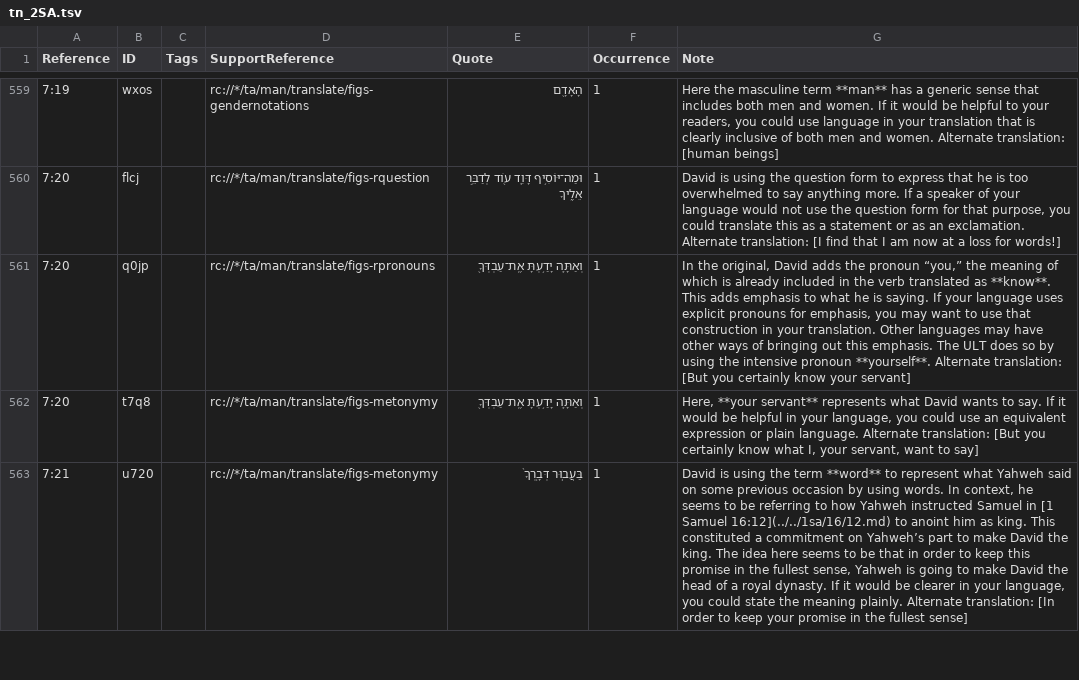
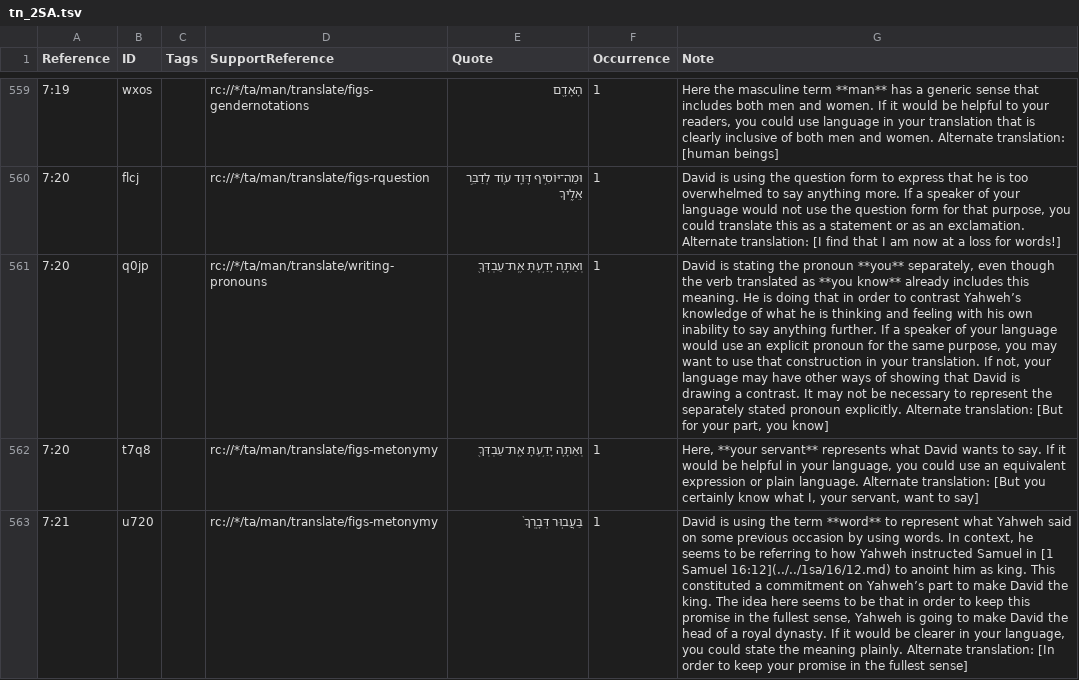
Before and after one commit to ding0t/en_tn, a TSV file: tn_2SA.tsv, drawn as a sheet; only a part is shown, gaps mark what is left out; the diff covers the shown part only; the diff names each change by its address in the sheet, - before the commit and + after, or states it on an @@ line.

```diff
--- a/tn_2SA.tsv
+++ b/tn_2SA.tsv
-D561 (SupportReference): rc://*/ta/man/translate/figs-rpronouns
+D561 (SupportReference): rc://*/ta/man/translate/writing-pronouns
-G561 (Note): In the original, David adds the pronoun “you,” the meaning of which is already included in the verb translated as **know**. This adds emphasis to what he is saying. If your language uses explicit pronouns for emphasis, you may want to use that construction in your translation. Other languages may have other ways of bringing out this emphasis. The ULT does so by using the intensive pronoun **yourself**. Alternate translation: [But you certainly know your servant]
+G561 (Note): David is stating the pronoun **you** separately, even though the verb translated as **you know** already includes this meaning. He is doing that in order to contrast Yahweh’s knowledge of what he is thinking and feeling with his own inability to say anything further. If a speaker of your language would use an explicit pronoun for the same purpose, you may want to use that construction in your translation. If not, your language may have other ways of showing that David is drawing a contrast. It may not be necessary to represent the separately stated pronoun explicitly. Alternate translation: [But for your part, you know]
```
Also changed, not shown: 15 edited cells elsewhere in this file.
